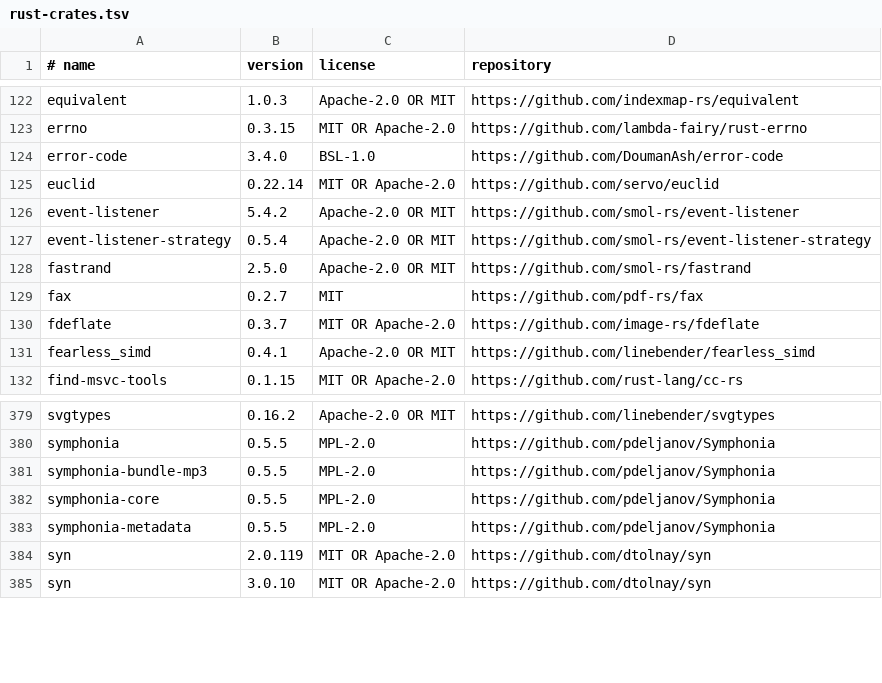
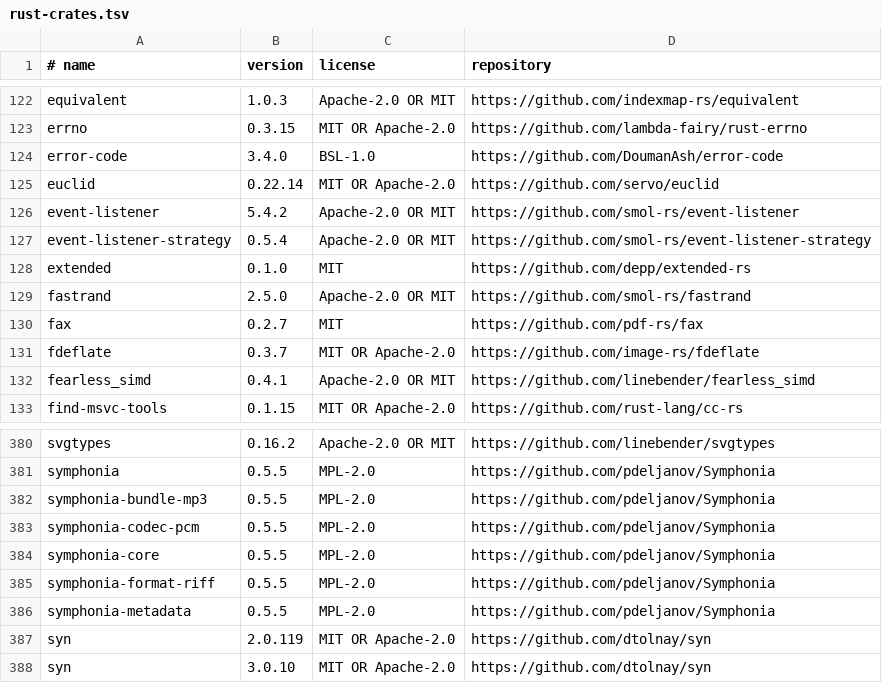
Before and after one commit to tuffinmuffin/raptaboard, a TSV file: licenses/rust-crates.tsv, drawn as a sheet; only a part is shown, gaps mark what is left out.

```diff
--- a/licenses/rust-crates.tsv
+++ b/licenses/rust-crates.tsv
@@ -127,2 +127,3 @@ event-listener	5.4.2	Apache-2.0 OR MIT	https://github.com/smol-rs/event-listener
 event-listener-strategy	0.5.4	Apache-2.0 OR MIT	https://github.com/smol-rs/event-listener-strategy
+extended	0.1.0	MIT	https://github.com/depp/extended-rs
 fastrand	2.5.0	Apache-2.0 OR MIT	https://github.com/smol-rs/fastrand
@@ -381,3 +382,5 @@ symphonia	0.5.5	MPL-2.0	https://github.com/pdeljanov/Symphonia
 symphonia-bundle-mp3	0.5.5	MPL-2.0	https://github.com/pdeljanov/Symphonia
+symphonia-codec-pcm	0.5.5	MPL-2.0	https://github.com/pdeljanov/Symphonia
 symphonia-core	0.5.5	MPL-2.0	https://github.com/pdeljanov/Symphonia
+symphonia-format-riff	0.5.5	MPL-2.0	https://github.com/pdeljanov/Symphonia
 symphonia-metadata	0.5.5	MPL-2.0	https://github.com/pdeljanov/Symphonia
```
Also changed, not shown: 18 other files.
